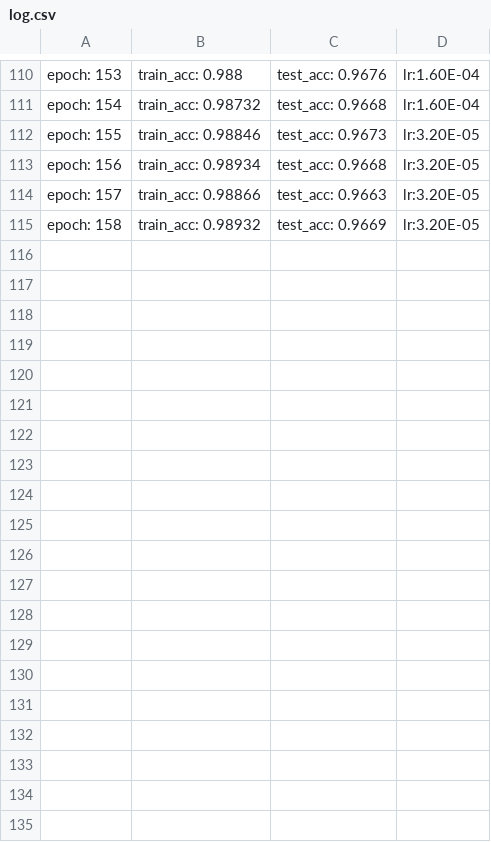
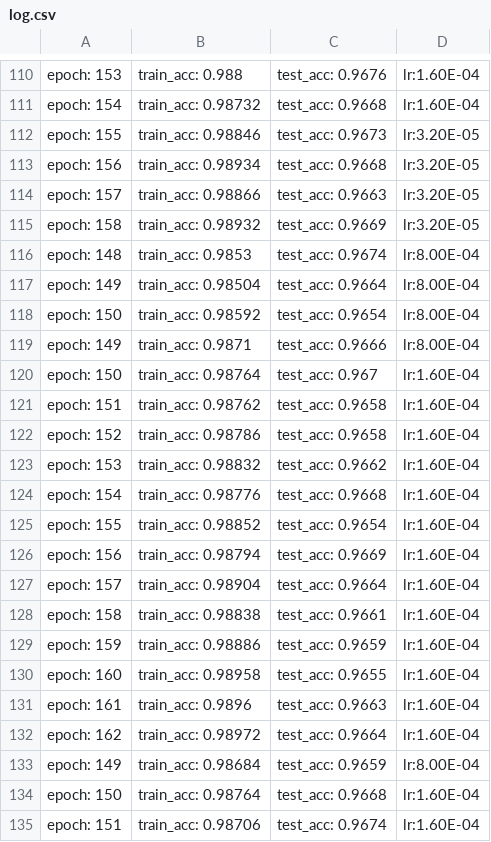
Before and after one commit to sour4bh/cifar-10, a CSV file: log.csv, drawn as a sheet; only a part is shown, gaps mark what is left out; the diff covers the shown part only; the diff names each change by its address in the sheet, - before the commit and + after, or states it on an @@ line.

Commit message:
csv update

```diff
--- a/log.csv
+++ b/log.csv
+row 116: epoch: 148 | train_acc: 0.9853 | test_acc: 0.9674 | lr:8.00E-04
+row 117: epoch: 149 | train_acc: 0.98504 | test_acc: 0.9664 | lr:8.00E-04
+row 118: epoch: 150 | train_acc: 0.98592 | test_acc: 0.9654 | lr:8.00E-04
+row 119: epoch: 149 | train_acc: 0.9871 | test_acc: 0.9666 | lr:8.00E-04
+row 120: epoch: 150 | train_acc: 0.98764 | test_acc: 0.967 | lr:1.60E-04
+row 121: epoch: 151 | train_acc: 0.98762 | test_acc: 0.9658 | lr:1.60E-04
+row 122: epoch: 152 | train_acc: 0.98786 | test_acc: 0.9658 | lr:1.60E-04
+row 123: epoch: 153 | train_acc: 0.98832 | test_acc: 0.9662 | lr:1.60E-04
+row 124: epoch: 154 | train_acc: 0.98776 | test_acc: 0.9668 | lr:1.60E-04
+row 125: epoch: 155 | train_acc: 0.98852 | test_acc: 0.9654 | lr:1.60E-04
+row 126: epoch: 156 | train_acc: 0.98794 | test_acc: 0.9669 | lr:1.60E-04
+row 127: epoch: 157 | train_acc: 0.98904 | test_acc: 0.9664 | lr:1.60E-04
+row 128: epoch: 158 | train_acc: 0.98838 | test_acc: 0.9661 | lr:1.60E-04
+row 129: epoch: 159 | train_acc: 0.98886 | test_acc: 0.9659 | lr:1.60E-04
+row 130: epoch: 160 | train_acc: 0.98958 | test_acc: 0.9655 | lr:1.60E-04
+row 131: epoch: 161 | train_acc: 0.9896 | test_acc: 0.9663 | lr:1.60E-04
+row 132: epoch: 162 | train_acc: 0.98972 | test_acc: 0.9664 | lr:1.60E-04
+row 133: epoch: 149 | train_acc: 0.98684 | test_acc: 0.9659 | lr:8.00E-04
+row 134: epoch: 150 | train_acc: 0.98764 | test_acc: 0.9668 | lr:1.60E-04
+row 135: epoch: 151 | train_acc: 0.98706 | test_acc: 0.9674 | lr:1.60E-04
```
Also changed, not shown: 30 added rows elsewhere in this file.
